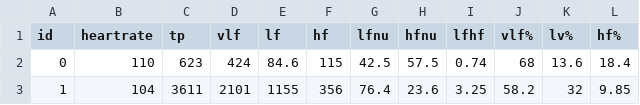
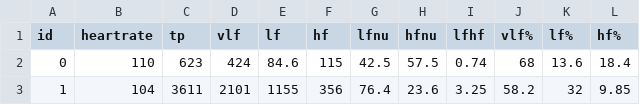
Before and after one commit to SERGEYDJUM/believex, a CSV file: dataset/observations_2h.csv, drawn as a sheet; only a part is shown.

Commit message:
Fix column name "lv%" to "lf%" in dataset

```diff
--- a/dataset/observations_2h.csv
+++ b/dataset/observations_2h.csv
@@ -1,2 +1,2 @@
-id,heartrate,tp,vlf,lf,hf,lfnu,hfnu,lfhf,vlf%,lv%,hf%
+id,heartrate,tp,vlf,lf,hf,lfnu,hfnu,lfhf,vlf%,lf%,hf%
 0,110,623,424,84.6,115,42.5,57.5,0.74,68,13.6,18.4
```
Also changed, not shown: dataset/observations_5d.csv, dataset/observations_before.csv.
